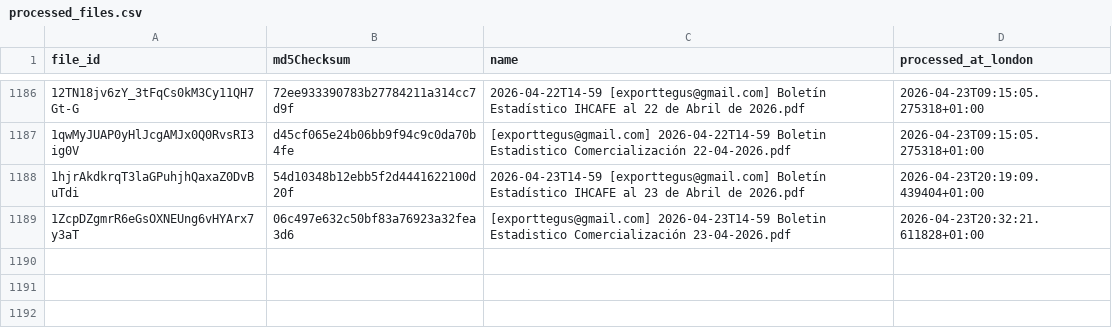
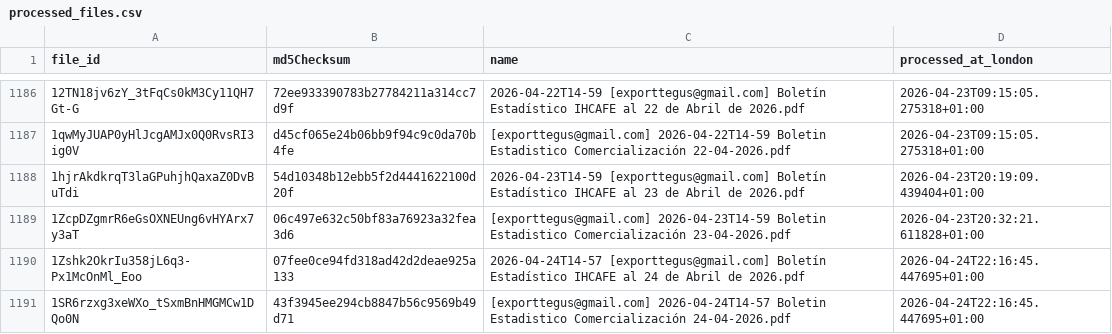
Before and after one commit to JuanDBeltranP/_r, a CSV file: outputs/historical/processed_files.csv, drawn as a sheet; only a part is shown, gaps mark what is left out; the diff names each change by its address in the sheet, - before the commit and + after, or states it on an @@ line.

```diff
--- a/outputs/historical/processed_files.csv
+++ b/outputs/historical/processed_files.csv
+row 1190: 1Zshk2OkrIu358jL6q3-Px1McOnMl_Eoo | 07fee0ce94fd318ad42d2deae925a133 | 2026-04-24T14-57 [exporttegus@gmail.com] Boletín Estadístico IHCAFE al 24 de Abril de 2026.pdf | 2026-04-24T22:16:45.447695+01:00
+row 1191: 1SR6rzxg3xeWXo_tSxmBnHMGMCw1DQo0N | 43f3945ee294cb8847b56c9569b49d71 | [exporttegus@gmail.com] 2026-04-24T14-57 Boletin Estadistico Comercialización 24-04-2026.pdf | 2026-04-24T22:16:45.447695+01:00
```
Also changed, not shown: outputs/latest/preflight_latest.csv, 3 other files.
